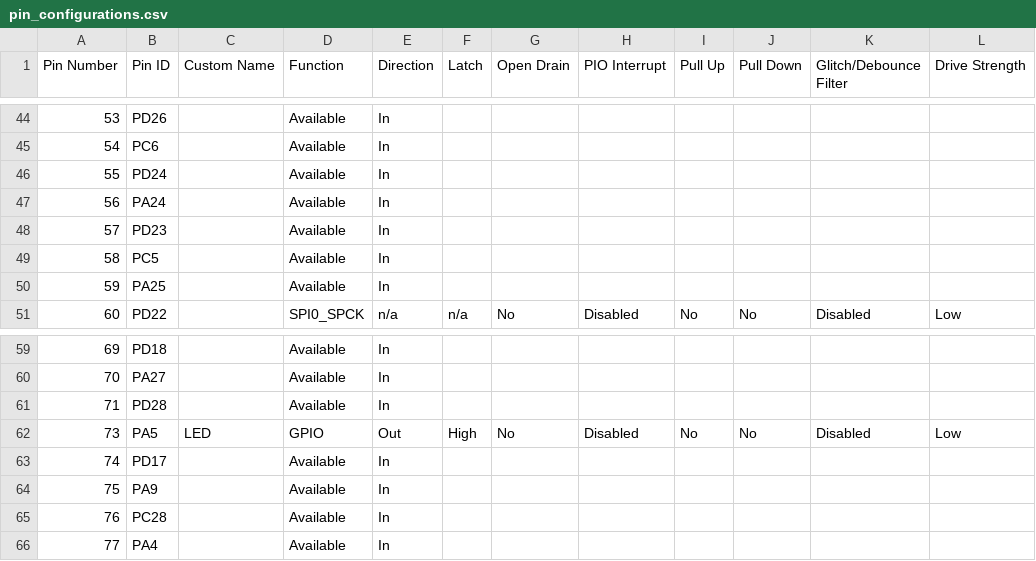
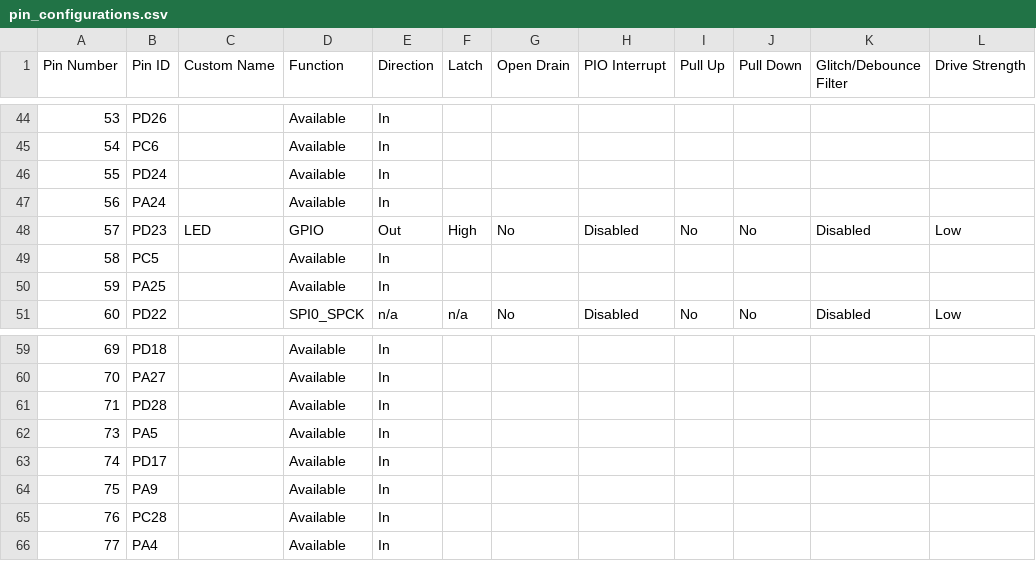
Before and after one commit to Microchip-MPLAB-Harmony/csp_apps_pic32cz_ca70, a CSV file: apps/spi/master/spi_ping_pong_with_dma/firmware/src/config/pic32cz_ca70_curiosity_ultra/pin_configurations.csv, drawn as a sheet; only a part is shown, gaps mark what is left out.

Commit message:
[SPI] Regenerated demo for spi__master__spi_ping_pong_with_dma__firmware__pic32cz_ca70_curiosity_ultra.X
MH3-100422

```diff
--- a/apps/spi/master/spi_ping_pong_with_dma/firmware/src/config/pic32cz_ca70_curiosity_ultra/pin_configurations.csv
+++ b/apps/spi/master/spi_ping_pong_with_dma/firmware/src/config/pic32cz_ca70_curiosity_ultra/pin_configurations.csv
@@ -47,3 +47,3 @@
 56,PA24,,Available,In,,,,,,,
-57,PD23,,Available,In,,,,,,,
+57,PD23,LED,GPIO,Out,High,No,Disabled,No,No,Disabled,Low
 58,PC5,,Available,In,,,,,,,
@@ -61,3 +61,3 @@
 71,PD28,,Available,In,,,,,,,
-73,PA5,LED,GPIO,Out,High,No,Disabled,No,No,Disabled,Low
+73,PA5,,Available,In,,,,,,,
 74,PD17,,Available,In,,,,,,,
```
Also changed, not shown: 16 other files.
